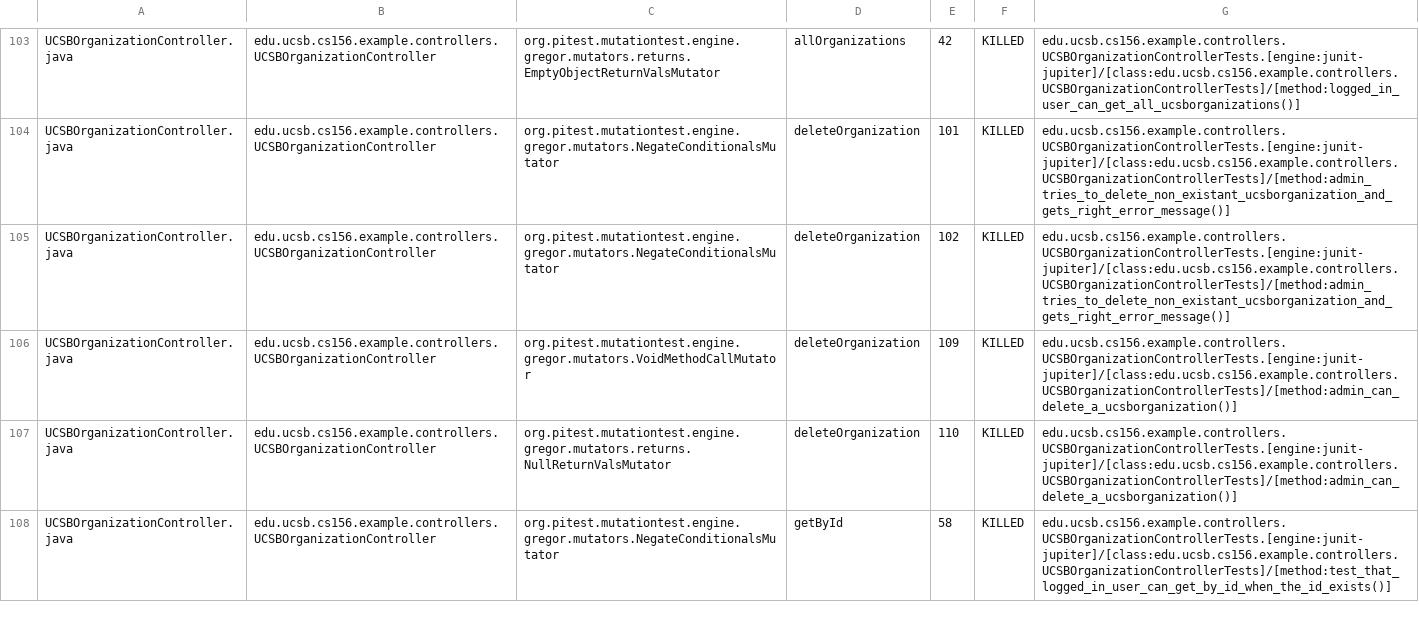
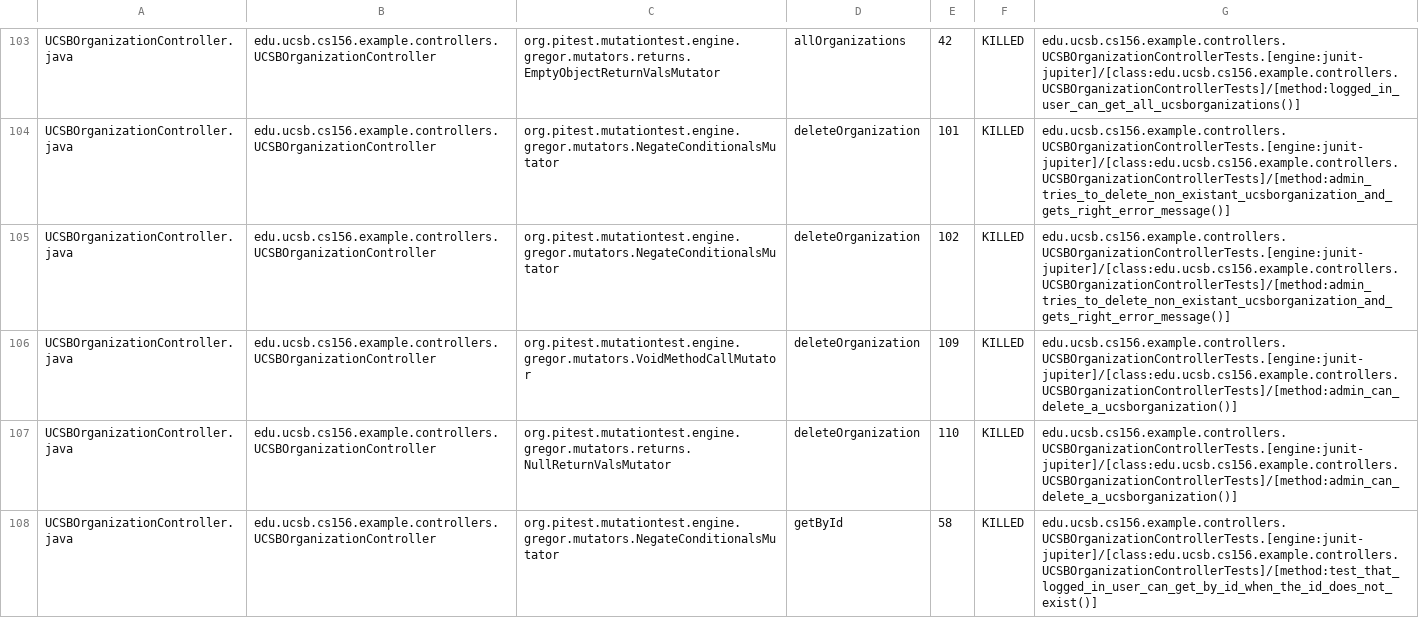
Before and after one commit to ucsb-cs156-s25/team02-s25-14, a CSV file: pitest/mutations.csv, drawn as a sheet; only a part is shown, gaps mark what is left out; the diff covers the shown part only.

Commit message:
Deploying to gh-pages from @ ucsb-cs156-s25/team02-s25-14@6bfd1982b27fdef59d42c2bda5639f4295eaba6c 🚀

```diff
--- a/pitest/mutations.csv
+++ b/pitest/mutations.csv
@@ -107,2 +107,2 @@ UCSBOrganizationController.java,edu.ucsb.cs156.example.controllers.UCSBOrganizat
 UCSBOrganizationController.java,edu.ucsb.cs156.example.controllers.UCSBOrganizationController,org.pitest.mutationtest.engine.gregor.mutators.returns.NullReturnValsMutator,deleteOrganization,110,KILLED,edu.ucsb.cs156.example.controllers.UCSBOrganizationControllerTests.[engine:junit-jupiter]/[class:edu.ucsb.cs156.example.controllers.UCSBOrganizationControllerTests]/[method:admin_can_delete_a_ucsborganization()]
-UCSBOrganizationController.java,edu.ucsb.cs156.example.controllers.UCSBOrganizationController,org.pitest.mutationtest.engine.gregor.mutators.NegateConditionalsMutator,getById,58,KILLED,edu.ucsb.cs156.example.controllers.UCSBOrganizationControllerTests.[engine:junit-jupiter]/[class:edu.ucsb.cs156.example.controllers.UCSBOrganizationControllerTests]/[method:test_that_logged_in_user_can_get_by_id_when_the_id_exists()]
+UCSBOrganizationController.java,edu.ucsb.cs156.example.controllers.UCSBOrganizationController,org.pitest.mutationtest.engine.gregor.mutators.NegateConditionalsMutator,getById,58,KILLED,edu.ucsb.cs156.example.controllers.UCSBOrganizationControllerTests.[engine:junit-jupiter]/[class:edu.ucsb.cs156.example.controllers.UCSBOrganizationControllerTests]/[method:test_that_logged_in_user_can_get_by_id_when_the_id_does_not_exist()]
```
Also changed, not shown: 3 edited cells elsewhere in this file, 21 other files.
